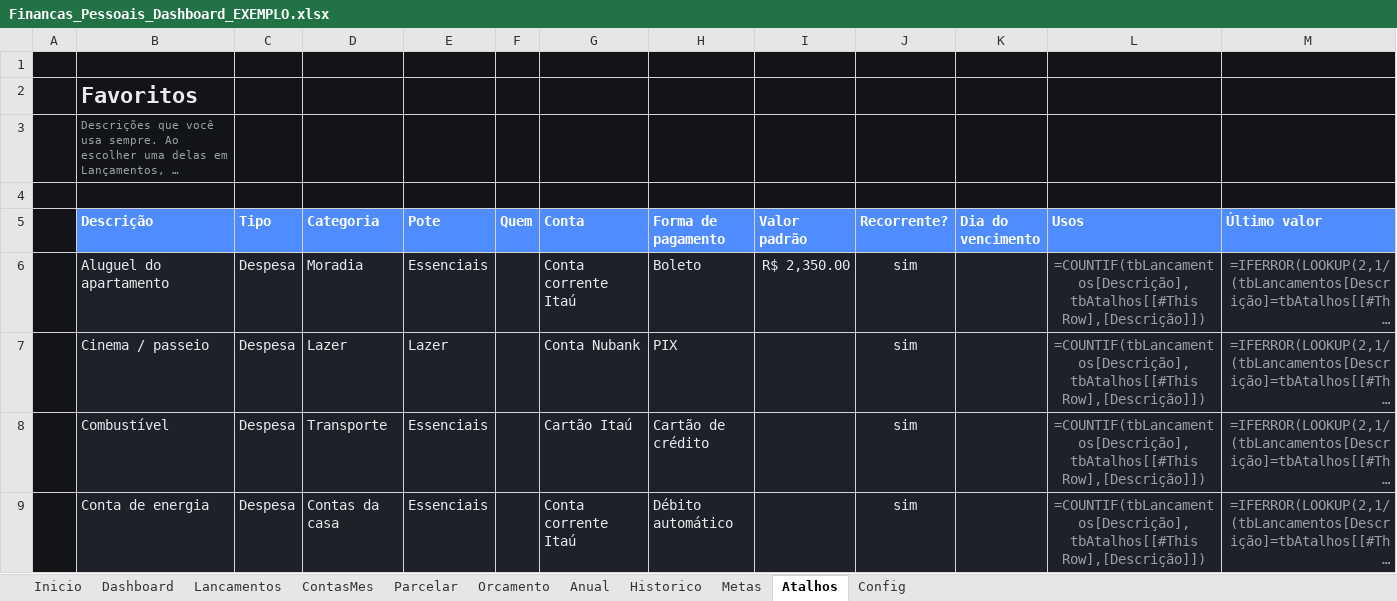
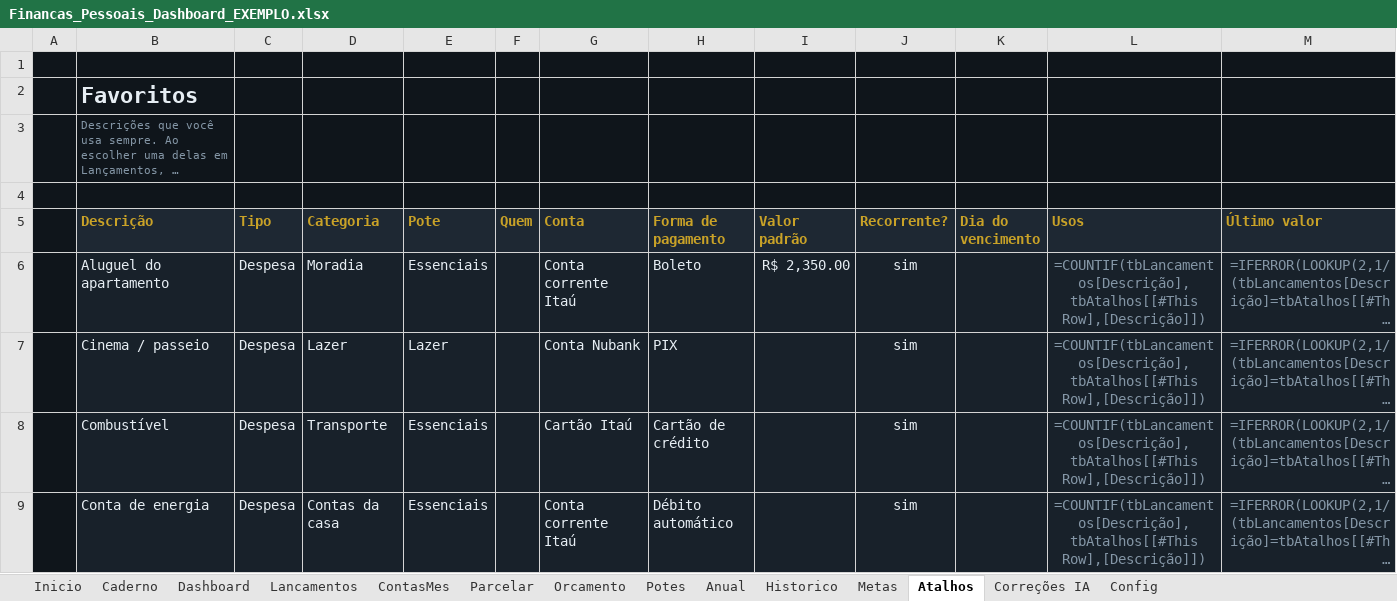
Before and after one commit to gabrielpirescav28-dotcom/financas2.0, an Excel workbook: Financas_Pessoais_Dashboard_EXEMPLO.xlsx, sheet Atalhos, drawn as a sheet; only a part is shown; long unchanged cells end in …; values as stored, in another font and other column widths than the file's, no borders; formulas without a stored value are shown as written; conditional formats and table styles not drawn; the diff names each change by its address in the sheet, - before the commit and + after, or states it on an @@ line.

```diff
--- a/Financas_Pessoais_Dashboard_EXEMPLO.xlsx (sheet Atalhos)
+++ b/Financas_Pessoais_Dashboard_EXEMPLO.xlsx (sheet Atalhos)
+sheet tab: Caderno
+sheet tab: Potes
+sheet tab: Correções IA
@@ B5:M5 fill: #4F8CFF → #1E2833, text colour: #FFFFFF → #C9A227 @@
```
Also changed, not shown: sheet Parcelar, sheet ContasMes, sheet Historico, sheet Dashboard, sheet Anual, sheet Inicio, 4 more sheets, charts or pictures, 6 other files.
